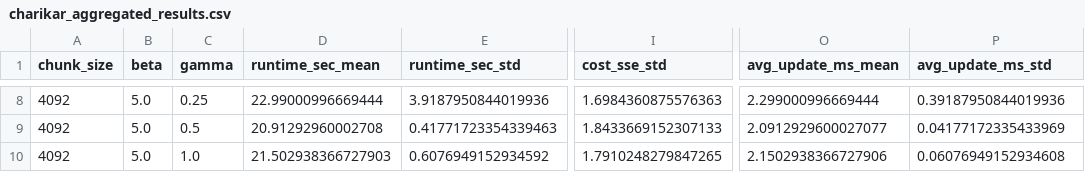
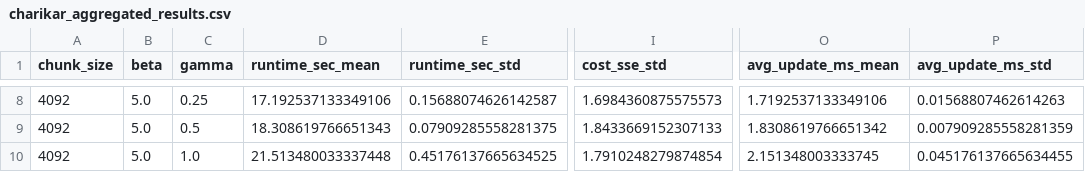
Before and after one commit to Revital09/Data_straeming_Algorithms_Final_Project, a CSV file: output/charikar_blobs/charikar_aggregated_results.csv, drawn as a sheet; only a part is shown, gaps mark what is left out; the diff covers the shown part only; the diff names each change by its address in the sheet, - before the commit and + after, or states it on an @@ line.

```diff
--- a/output/charikar_blobs/charikar_aggregated_results.csv
+++ b/output/charikar_blobs/charikar_aggregated_results.csv
-D8 (runtime_sec_mean): 22.99000996669444
+D8 (runtime_sec_mean): 17.192537133349106
-E8 (runtime_sec_std): 3.9187950844019936
+E8 (runtime_sec_std): 0.15688074626142587
-I8 (cost_sse_std): 1.6984360875576363
+I8 (cost_sse_std): 1.6984360875575573
-O8 (avg_update_ms_mean): 2.299000996669444
+O8 (avg_update_ms_mean): 1.7192537133349106
-P8 (avg_update_ms_std): 0.39187950844019936
+P8 (avg_update_ms_std): 0.01568807462614263
-D9 (runtime_sec_mean): 20.91292960002708
+D9 (runtime_sec_mean): 18.308619766651343
-E9 (runtime_sec_std): 0.41771723354339463
+E9 (runtime_sec_std): 0.07909285558281375
-O9 (avg_update_ms_mean): 2.0912929600027077
+O9 (avg_update_ms_mean): 1.8308619766651342
-P9 (avg_update_ms_std): 0.04177172335433969
+P9 (avg_update_ms_std): 0.007909285558281359
-D10 (runtime_sec_mean): 21.502938366727903
+D10 (runtime_sec_mean): 21.513480033337448
-E10 (runtime_sec_std): 0.6076949152934592
+E10 (runtime_sec_std): 0.45176137665634525
-I10 (cost_sse_std): 1.7910248279847265
+I10 (cost_sse_std): 1.7910248279874854
-O10 (avg_update_ms_mean): 2.1502938366727906
+O10 (avg_update_ms_mean): 2.151348003333745
-P10 (avg_update_ms_std): 0.06076949152934608
+P10 (avg_update_ms_std): 0.045176137665634455
```
Also changed, not shown: 29 edited cells elsewhere in this file, output/charikar_blobs/charikar_all_results.csv, output/charikar_blobs/charikar_best_overall.csv, 3 other files.
